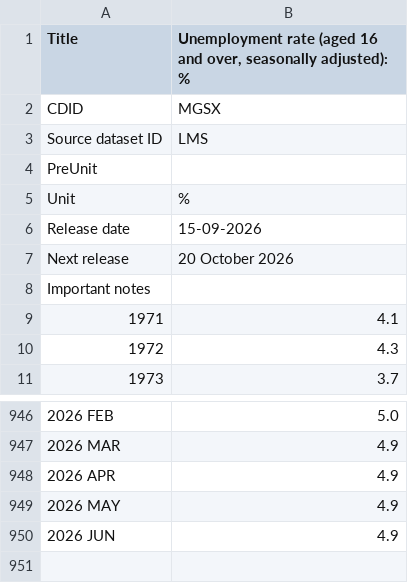
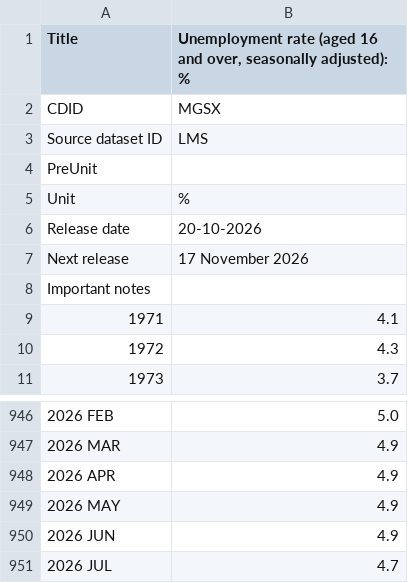
Before and after one commit to markgsheppard/SahmRule, a CSV file: data-source/intl/raw/ons_mgsx.csv, drawn as a sheet; only a part is shown, gaps mark what is left out.

```diff
--- a/data-source/intl/raw/ons_mgsx.csv
+++ b/data-source/intl/raw/ons_mgsx.csv
@@ -5,4 +5,4 @@
 "Unit","%"
-"Release date","15-09-2026"
-"Next release","20 October 2026"
+"Release date","20-10-2026"
+"Next release","17 November 2026"
 "Important notes",
@@ -950 +950,2 @@
 "2026 JUN","4.9"
+"2026 JUL","4.7"
```
Also changed, not shown: data/intl_series.csv, 7 other files.
